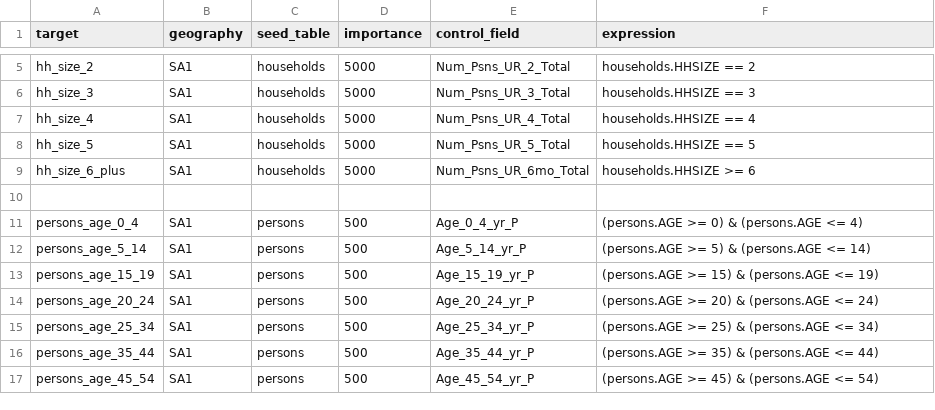
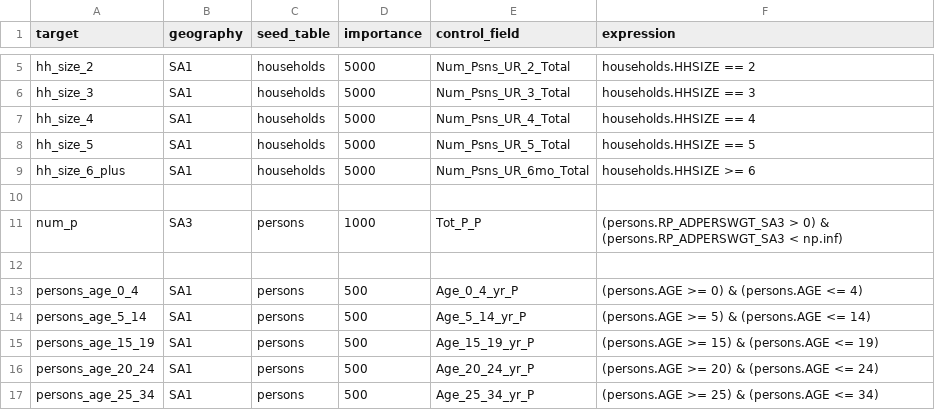
Before and after one commit to KyTriNguyenMonash/achilles, a CSV file: popsim/synthesis/configs/controls.csv, drawn as a sheet; only a part is shown, gaps mark what is left out; the shorter side is filled out with more unchanged rows; the diff names each change by its address in the sheet, - before the commit and + after, or states it on an @@ line.

```diff
--- a/popsim/synthesis/configs/controls.csv
+++ b/popsim/synthesis/configs/controls.csv
+row 11: num_p | SA3 | persons | 1000 | Tot_P_P | (persons.RP_ADPERSWGT_SA3 > 0) & (persons.RP_ADPERSWGT_SA3 < np.inf)
+row 12: (empty)
```
Also changed, not shown: popsim/reweighting/configs/controls.csv, 1 other file.
